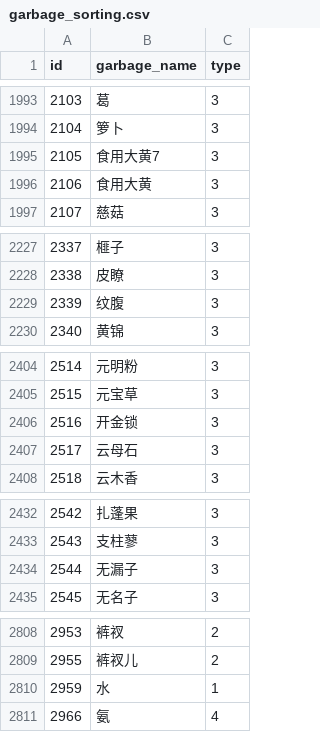
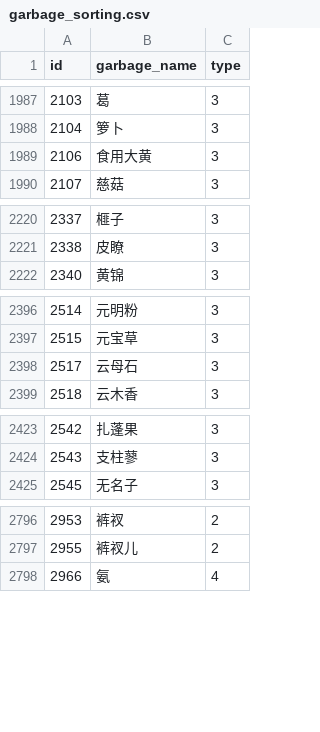
Before and after one commit to MTQ851/garbage-classification-roberta, a CSV file: data/garbage_sorting.csv, drawn as a sheet; only a part is shown, gaps mark what is left out; the diff covers the shown part only.

```diff
--- a/data/garbage_sorting.csv
+++ b/data/garbage_sorting.csv
@@ -1994,3 +1988,2 @@
 "2104","箩卜","3"
-"2105","食用大黄7","3"
 "2106","食用大黄","3"
@@ -2228,3 +2221,2 @@
 "2338","皮瞭","3"
-"2339","纹腹","3"
 "2340","黄锦","3"
@@ -2405,3 +2397,2 @@
 "2515","元宝草","3"
-"2516","开金锁","3"
 "2517","云母石","3"
@@ -2433,3 +2424,2 @@
 "2543","支柱蓼","3"
-"2544","无漏子","3"
 "2545","无名子","3"
@@ -2809,3 +2797,2 @@
 "2955","裤衩儿","2"
-"2959","水","1"
 "2966","氨","4"
```
Also changed, not shown: 9 removed rows and 42 edited cells elsewhere in this file.
